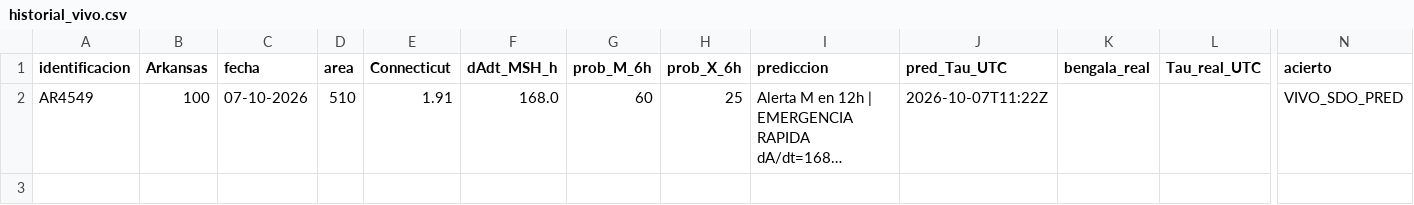
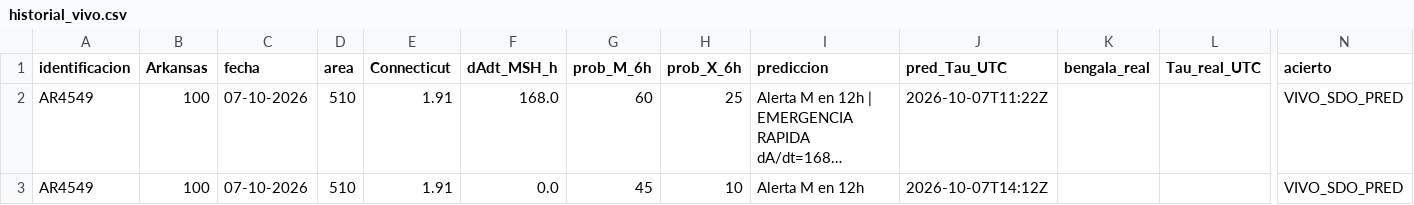
Before and after one commit to martin-esime/observatorio_el_tajin.github.io, a CSV file: historial_vivo.csv, drawn as a sheet; only a part is shown, gaps mark what is left out; long unchanged cells end in …; rows hold the shown columns only; the diff names each change by its address in the sheet, - before the commit and + after, or states it on an @@ line.

Commit message:
auto: update 4549 - magnetograma real

```diff
--- a/historial_vivo.csv
+++ b/historial_vivo.csv
+row 3: AR4549 | 100 | 07-10-2026 | 510 | 1.91 | 0.0 | 45 | 10 | Alerta M en 12h | 2026-10-07T14:12Z |  |  | VIVO_SDO_PRED
```
Also changed, not shown: 1 other file.
